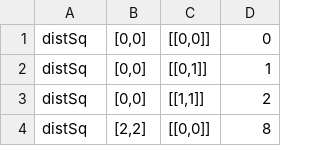
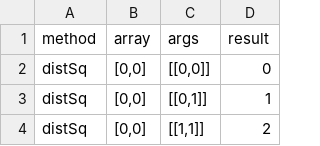
Before and after one commit to jncraton/array.vector.js, a TSV file: tests.tsv, drawn as a sheet; only a part is shown; the shorter side is filled out with more unchanged rows; the diff names each change by its address in the sheet, - before the commit and + after, or states it on an @@ line.

```diff
--- a/tests.tsv
+++ b/tests.tsv
+row 1: method | array | args | result
```
Also changed, not shown: 1 other file.
